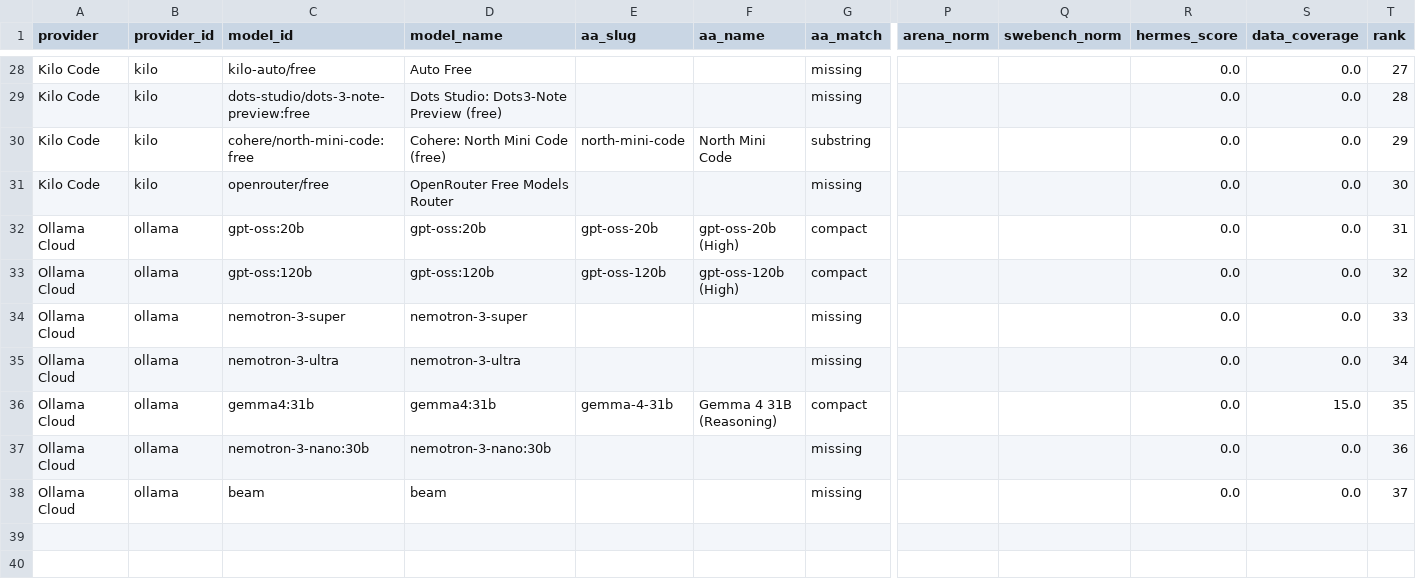
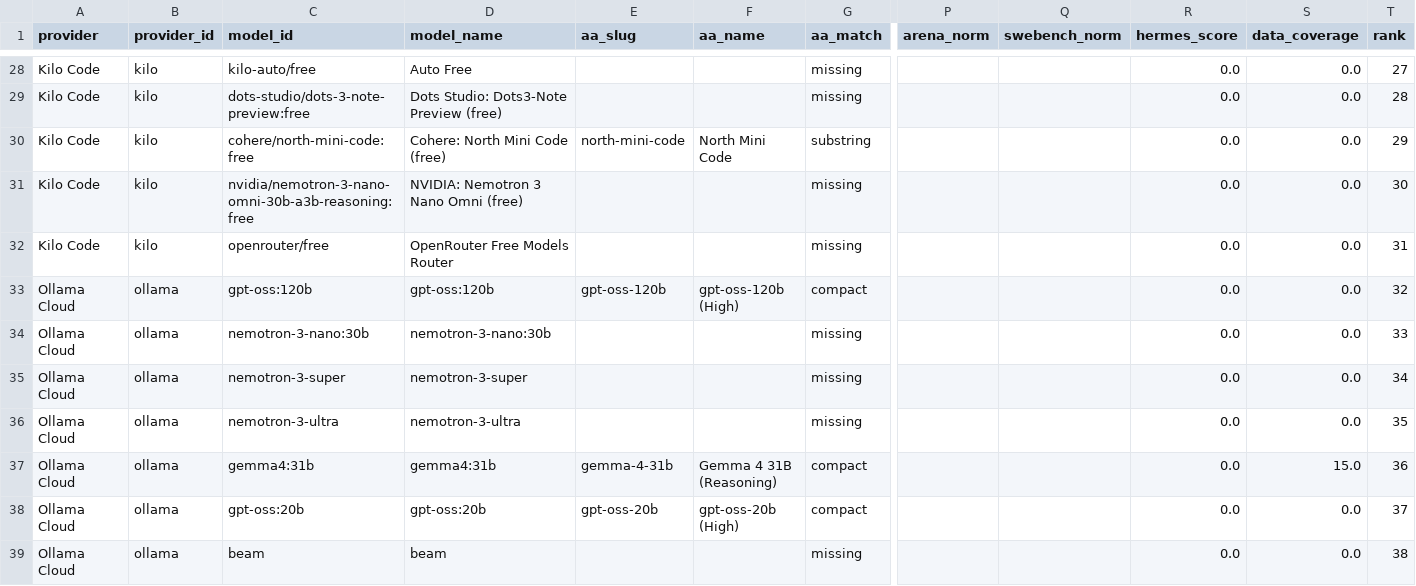
Before and after one commit to krishnak2c/llm-availability-dashboard, a CSV file: docs/availability/rankings.csv, drawn as a sheet; only a part is shown, gaps mark what is left out; removed rows and columns are numbered as before the commit, all else as after; rows hold the shown columns only; the diff covers the shown part only; the diff names each change by its address in the sheet, - before the commit and + after, or states it on an @@ line.

```diff
--- a/docs/availability/rankings.csv
+++ b/docs/availability/rankings.csv
+row 31: Kilo Code | kilo | nvidia/nemotron-3-nano-omni-30b-a3b-reasoning:free | NVIDIA: Nemotron 3 Nano Omni (free) |  |  | missing |  |  | 0.0 | 0.0 | 30
-T32 (rank): 30
+T32 (rank): 31
-row 32: Ollama Cloud | ollama | gpt-oss:20b | gpt-oss:20b | gpt-oss-20b | gpt-oss-20b (High) | compact |  |  | 0.0 | 0.0 | 31
+row 34: Ollama Cloud | ollama | nemotron-3-nano:30b | nemotron-3-nano:30b |  |  | missing |  |  | 0.0 | 0.0 | 33
-T35 (rank): 33
+T35 (rank): 34
-T36 (rank): 34
+T36 (rank): 35
-T37 (rank): 35
+T37 (rank): 36
-row 37: Ollama Cloud | ollama | nemotron-3-nano:30b | nemotron-3-nano:30b |  |  | missing |  |  | 0.0 | 0.0 | 36
+row 38: Ollama Cloud | ollama | gpt-oss:20b | gpt-oss:20b | gpt-oss-20b | gpt-oss-20b (High) | compact |  |  | 0.0 | 0.0 | 37
-T39 (rank): 37
+T39 (rank): 38
```
Also changed, not shown: 3 added rows, 3 removed rows and 13 edited cells elsewhere in this file, 25 other files.
